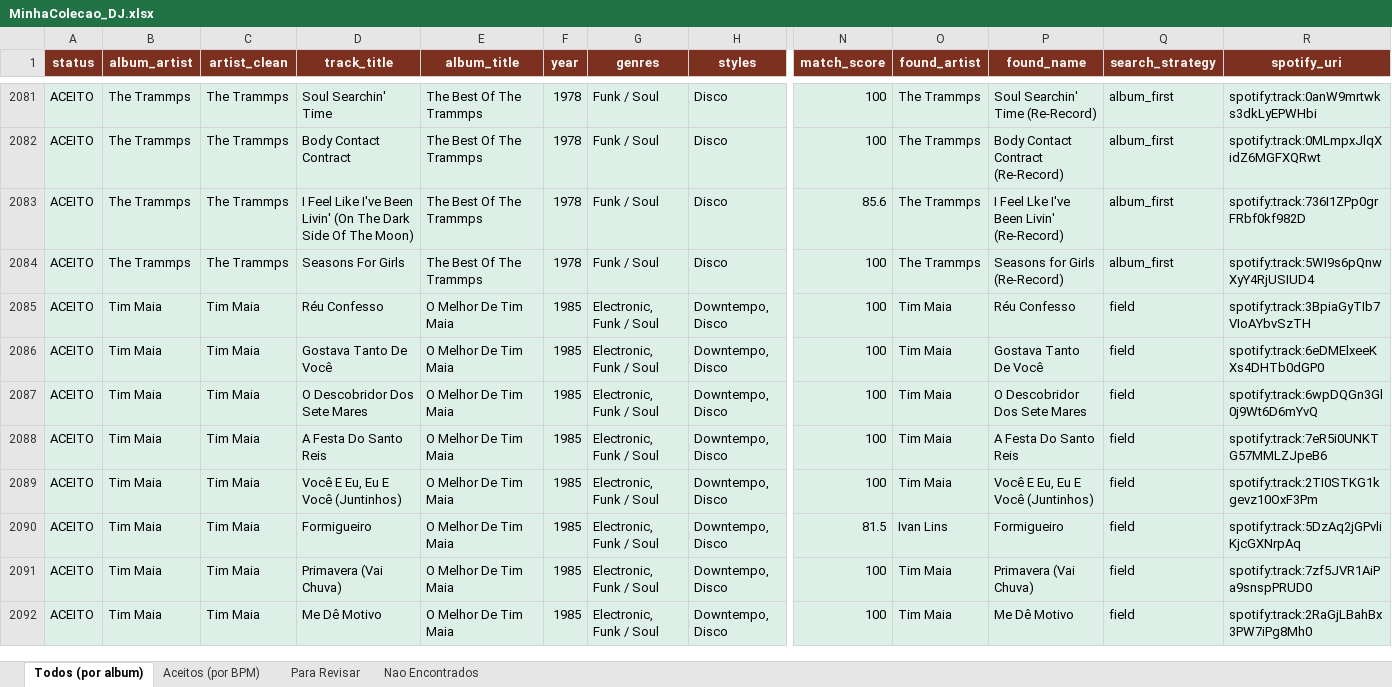
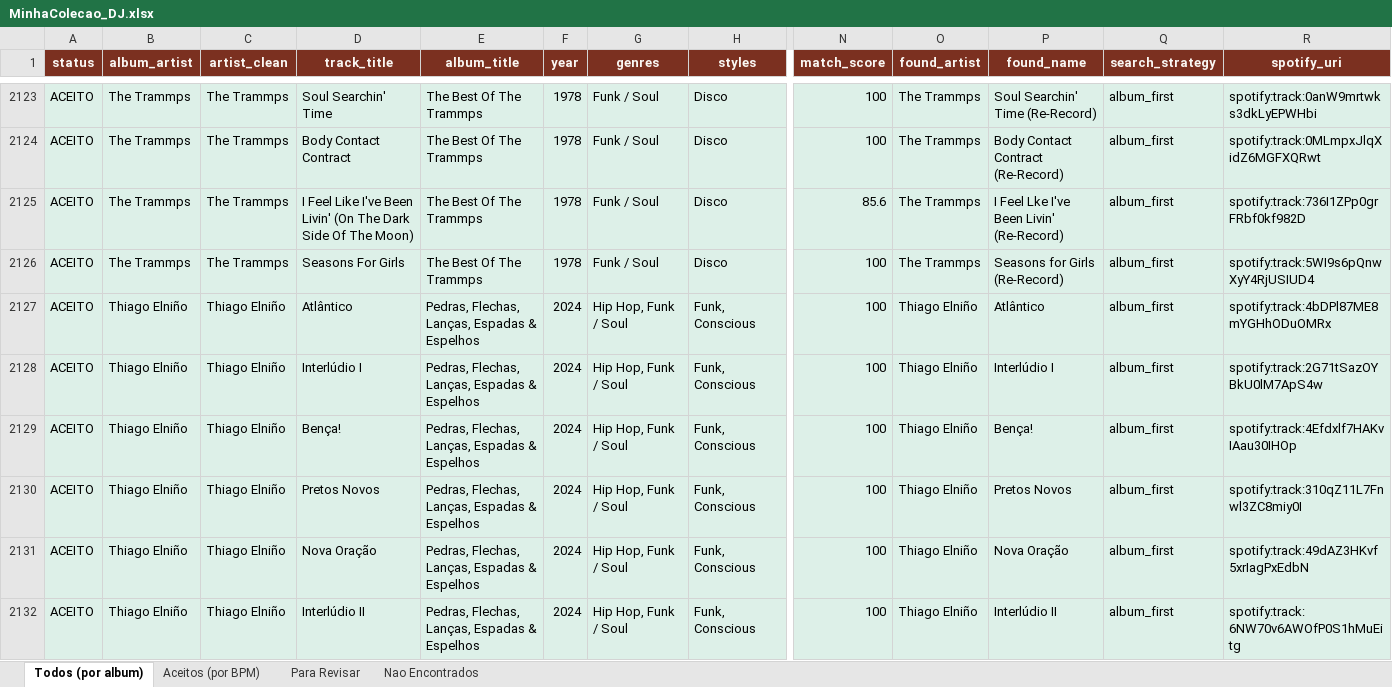
Before and after one commit to amsa2diop/colecaovinil, an Excel workbook: MinhaColecao_DJ.xlsx, sheet Todos (por album), drawn as a sheet; only a part is shown, gaps mark what is left out; the shorter side is filled out with more unchanged rows; values as stored, in another font and other column widths than the file's, no borders; rows hold the shown columns only; the diff covers the shown part only; the diff names each change by its address in the sheet, - before the commit and + after, or states it on an @@ line.

```diff
--- a/MinhaColecao_DJ.xlsx (sheet Todos (por album))
+++ b/MinhaColecao_DJ.xlsx (sheet Todos (por album))
+row 2127: ACEITO | Thiago Elniño | Thiago Elniño | Atlântico | Pedras, Flechas, Lanças, Espadas & Espelhos | 2024 | Hip Hop, Funk / Soul | Funk, Conscious | 100 | Thiago Elniño | Atlântico | album_first | spotify:track:4bDPl87ME8mYGHhODuOMRx
+row 2128: ACEITO | Thiago Elniño | Thiago Elniño | Interlúdio I | Pedras, Flechas, Lanças, Espadas & Espelhos | 2024 | Hip Hop, Funk / Soul | Funk, Conscious | 100 | Thiago Elniño | Interlúdio I | album_first | spotify:track:2G71tSazOYBkU0lM7ApS4w
+row 2129: ACEITO | Thiago Elniño | Thiago Elniño | Bença! | Pedras, Flechas, Lanças, Espadas & Espelhos | 2024 | Hip Hop, Funk / Soul | Funk, Conscious | 100 | Thiago Elniño | Bença! | album_first | spotify:track:4Efdxlf7HAKvIAau30IHOp
+row 2130: ACEITO | Thiago Elniño | Thiago Elniño | Pretos Novos | Pedras, Flechas, Lanças, Espadas & Espelhos | 2024 | Hip Hop, Funk / Soul | Funk, Conscious | 100 | Thiago Elniño | Pretos Novos | album_first | spotify:track:310qZ11L7Fnwl3ZC8miy0I
+row 2131: ACEITO | Thiago Elniño | Thiago Elniño | Nova Oração | Pedras, Flechas, Lanças, Espadas & Espelhos | 2024 | Hip Hop, Funk / Soul | Funk, Conscious | 100 | Thiago Elniño | Nova Oração | album_first | spotify:track:49dAZ3HKvf5xrIagPxEdbN
+row 2132: ACEITO | Thiago Elniño | Thiago Elniño | Interlúdio II | Pedras, Flechas, Lanças, Espadas & Espelhos | 2024 | Hip Hop, Funk / Soul | Funk, Conscious | 100 | Thiago Elniño | Interlúdio II | album_first | spotify:track:6NW70v6AWOfP0S1hMuEitg
```
Also changed, not shown: 58 added rows and 1 edited cell elsewhere in this sheet, sheet Aceitos (por BPM), sheet Para Revisar, 7 other files.
